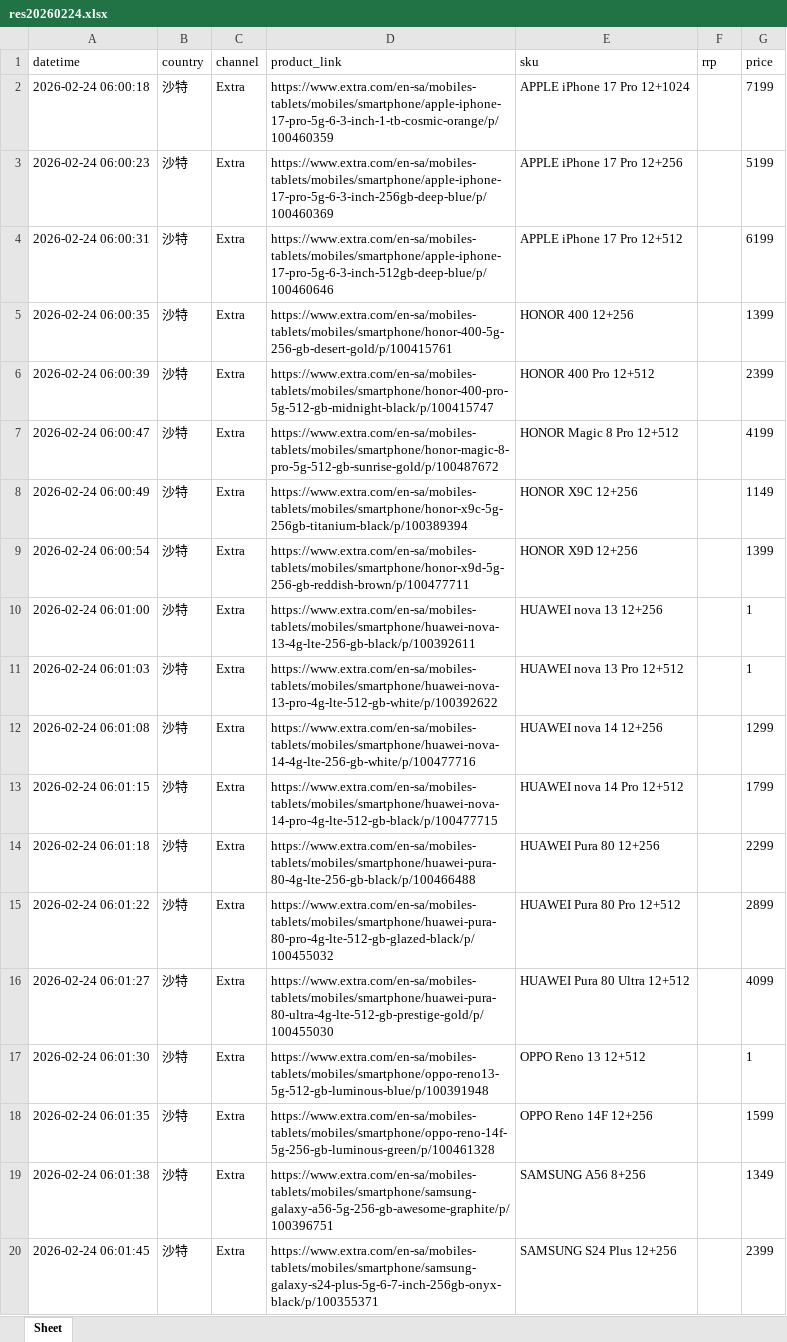
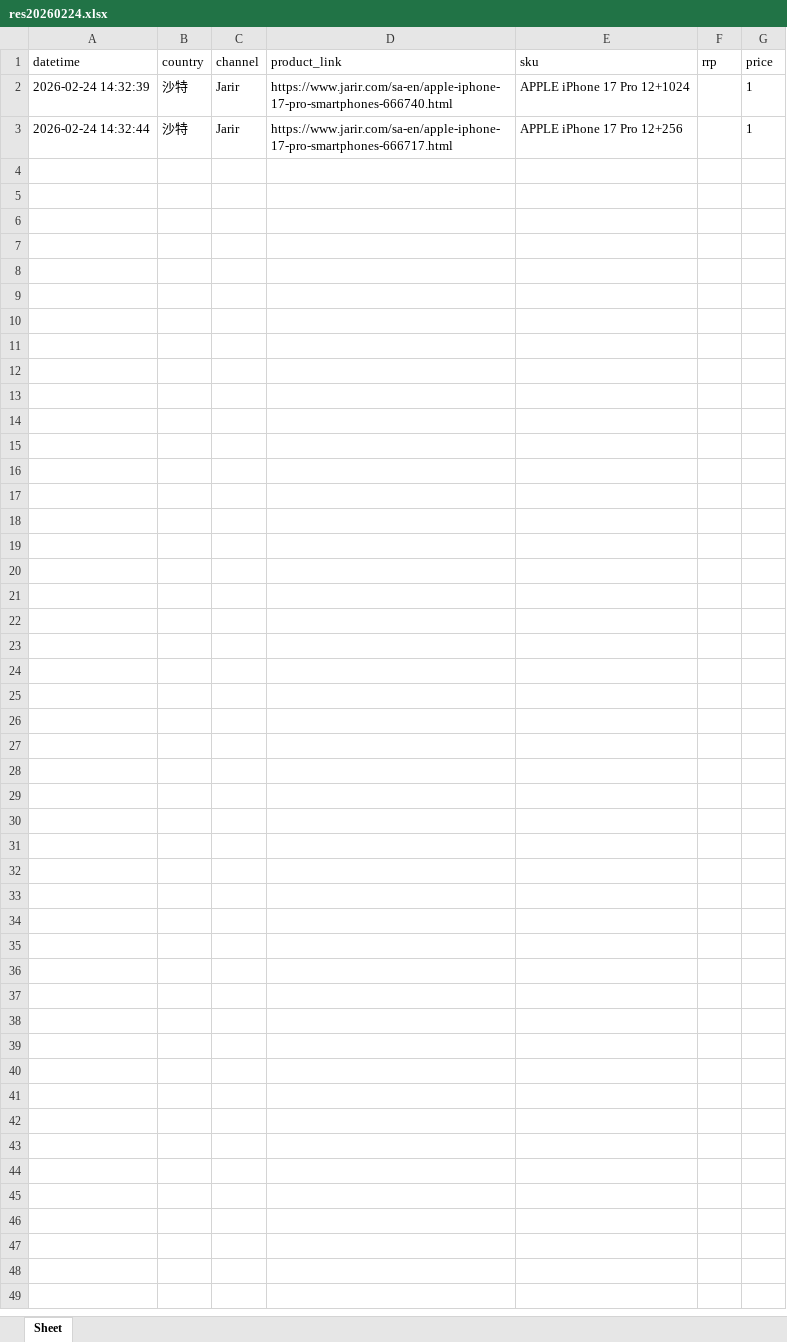
Before and after one commit to seth3838/n8n-res, an Excel workbook: prodinfo/mea/sa/output/res20260224.xlsx, sheet Sheet, drawn as a sheet; only a part is shown; values as stored, in another font and other column widths than the file's, no borders; removed rows and columns are numbered as before the commit, all else as after; the diff covers the shown part only; the diff names each change by its address in the sheet, - before the commit and + after, or states it on an @@ line.

Commit message:
Update res20260224.xlsx

```diff
--- a/prodinfo/mea/sa/output/res20260224.xlsx (sheet Sheet)
+++ b/prodinfo/mea/sa/output/res20260224.xlsx (sheet Sheet)
-row 2: 2026-02-24 06:00:18 | 沙特 | Extra | https://www.extra.com/en-sa/mobiles-tablets/mobiles/smartphone/apple-iphone-17-pro-5g-6-3-inch-1-tb-cosmic-orange/p/100460359 | APPLE iPhone 17 Pro 12+1024 |  | 7199
-row 3: 2026-02-24 06:00:23 | 沙特 | Extra | https://www.extra.com/en-sa/mobiles-tablets/mobiles/smartphone/apple-iphone-17-pro-5g-6-3-inch-256gb-deep-blue/p/100460369 | APPLE iPhone 17 Pro 12+256 |  | 5199
-row 4: 2026-02-24 06:00:31 | 沙特 | Extra | https://www.extra.com/en-sa/mobiles-tablets/mobiles/smartphone/apple-iphone-17-pro-5g-6-3-inch-512gb-deep-blue/p/100460646 | APPLE iPhone 17 Pro 12+512 |  | 6199
-row 5: 2026-02-24 06:00:35 | 沙特 | Extra | https://www.extra.com/en-sa/mobiles-tablets/mobiles/smartphone/honor-400-5g-256-gb-desert-gold/p/100415761 | HONOR 400 12+256 |  | 1399
-row 6: 2026-02-24 06:00:39 | 沙特 | Extra | https://www.extra.com/en-sa/mobiles-tablets/mobiles/smartphone/honor-400-pro-5g-512-gb-midnight-black/p/100415747 | HONOR 400 Pro 12+512 |  | 2399
-row 7: 2026-02-24 06:00:47 | 沙特 | Extra | https://www.extra.com/en-sa/mobiles-tablets/mobiles/smartphone/honor-magic-8-pro-5g-512-gb-sunrise-gold/p/100487672 | HONOR Magic 8 Pro 12+512 |  | 4199
-row 8: 2026-02-24 06:00:49 | 沙特 | Extra | https://www.extra.com/en-sa/mobiles-tablets/mobiles/smartphone/honor-x9c-5g-256gb-titanium-black/p/100389394 | HONOR X9C 12+256 |  | 1149
-row 9: 2026-02-24 06:00:54 | 沙特 | Extra | https://www.extra.com/en-sa/mobiles-tablets/mobiles/smartphone/honor-x9d-5g-256-gb-reddish-brown/p/100477711 | HONOR X9D 12+256 |  | 1399
-row 10: 2026-02-24 06:01:00 | 沙特 | Extra | https://www.extra.com/en-sa/mobiles-tablets/mobiles/smartphone/huawei-nova-13-4g-lte-256-gb-black/p/100392611 | HUAWEI nova 13 12+256 |  | 1
-A2 (datetime): 2026-02-24 06:01:03
+A2 (datetime): 2026-02-24 14:32:39
-C2 (channel): Extra
+C2 (channel): Jarir
-D2 (product_link): https://www.extra.com/en-sa/mobiles-tablets/mobiles/smartphone/huawei-nova-13-pro-4g-lte-512-gb-white/p/100392622
+D2 (product_link): https://www.jarir.com/sa-en/apple-iphone-17-pro-smartphones-666740.html
-E2 (sku): HUAWEI nova 13 Pro 12+512
+E2 (sku): APPLE iPhone 17 Pro 12+1024
-row 12: 2026-02-24 06:01:08 | 沙特 | Extra | https://www.extra.com/en-sa/mobiles-tablets/mobiles/smartphone/huawei-nova-14-4g-lte-256-gb-white/p/100477716 | HUAWEI nova 14 12+256 |  | 1299
-row 13: 2026-02-24 06:01:15 | 沙特 | Extra | https://www.extra.com/en-sa/mobiles-tablets/mobiles/smartphone/huawei-nova-14-pro-4g-lte-512-gb-black/p/100477715 | HUAWEI nova 14 Pro 12+512 |  | 1799
-row 14: 2026-02-24 06:01:18 | 沙特 | Extra | https://www.extra.com/en-sa/mobiles-tablets/mobiles/smartphone/huawei-pura-80-4g-lte-256-gb-black/p/100466488 | HUAWEI Pura 80 12+256 |  | 2299
-row 15: 2026-02-24 06:01:22 | 沙特 | Extra | https://www.extra.com/en-sa/mobiles-tablets/mobiles/smartphone/huawei-pura-80-pro-4g-lte-512-gb-glazed-black/p/100455032 | HUAWEI Pura 80 Pro 12+512 |  | 2899
-row 16: 2026-02-24 06:01:27 | 沙特 | Extra | https://www.extra.com/en-sa/mobiles-tablets/mobiles/smartphone/huawei-pura-80-ultra-4g-lte-512-gb-prestige-gold/p/100455030 | HUAWEI Pura 80 Ultra 12+512 |  | 4099
-A3 (datetime): 2026-02-24 06:01:30
+A3 (datetime): 2026-02-24 14:32:44
-C3 (channel): Extra
+C3 (channel): Jarir
-D3 (product_link): https://www.extra.com/en-sa/mobiles-tablets/mobiles/smartphone/oppo-reno13-5g-512-gb-luminous-blue/p/100391948
+D3 (product_link): https://www.jarir.com/sa-en/apple-iphone-17-pro-smartphones-666717.html
-E3 (sku): OPPO Reno 13 12+512
+E3 (sku): APPLE iPhone 17 Pro 12+256
-row 18: 2026-02-24 06:01:35 | 沙特 | Extra | https://www.extra.com/en-sa/mobiles-tablets/mobiles/smartphone/oppo-reno-14f-5g-256-gb-luminous-green/p/100461328 | OPPO Reno 14F 12+256 |  | 1599
-row 19: 2026-02-24 06:01:38 | 沙特 | Extra | https://www.extra.com/en-sa/mobiles-tablets/mobiles/smartphone/samsung-galaxy-a56-5g-256-gb-awesome-graphite/p/100396751 | SAMSUNG A56 8+256 |  | 1349
-row 20: 2026-02-24 06:01:45 | 沙特 | Extra | https://www.extra.com/en-sa/mobiles-tablets/mobiles/smartphone/samsung-galaxy-s24-plus-5g-6-7-inch-256gb-onyx-black/p/100355371 | SAMSUNG S24 Plus 12+256 |  | 2399
```
Also changed, not shown: 57 removed rows elsewhere in this sheet.
